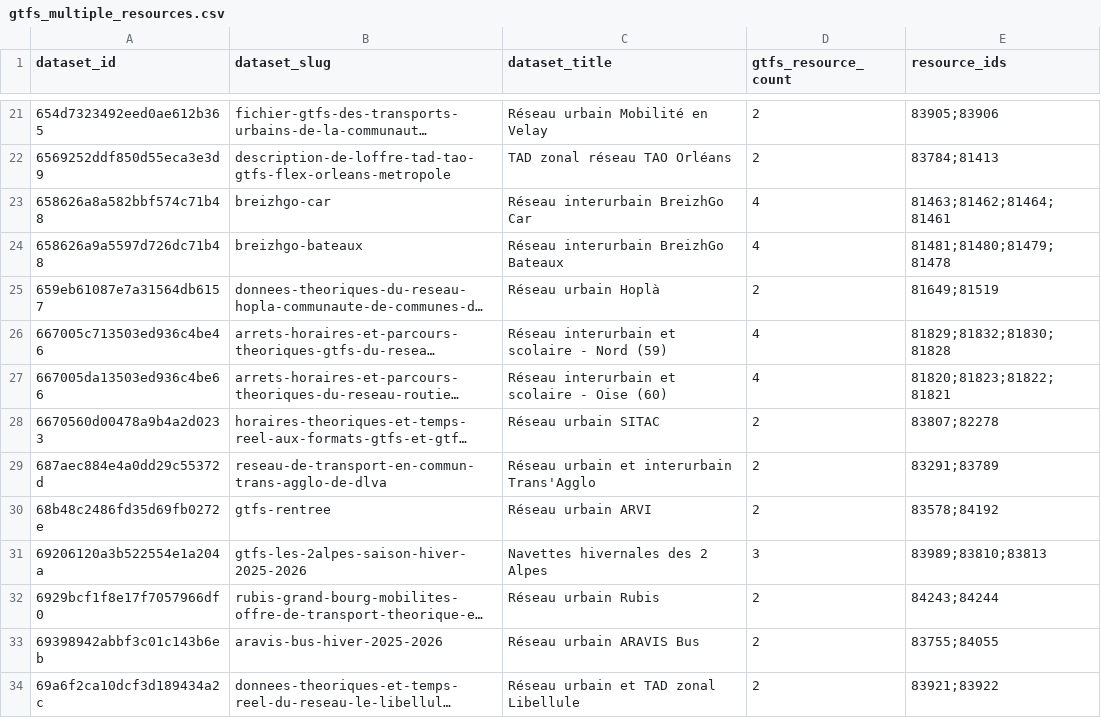
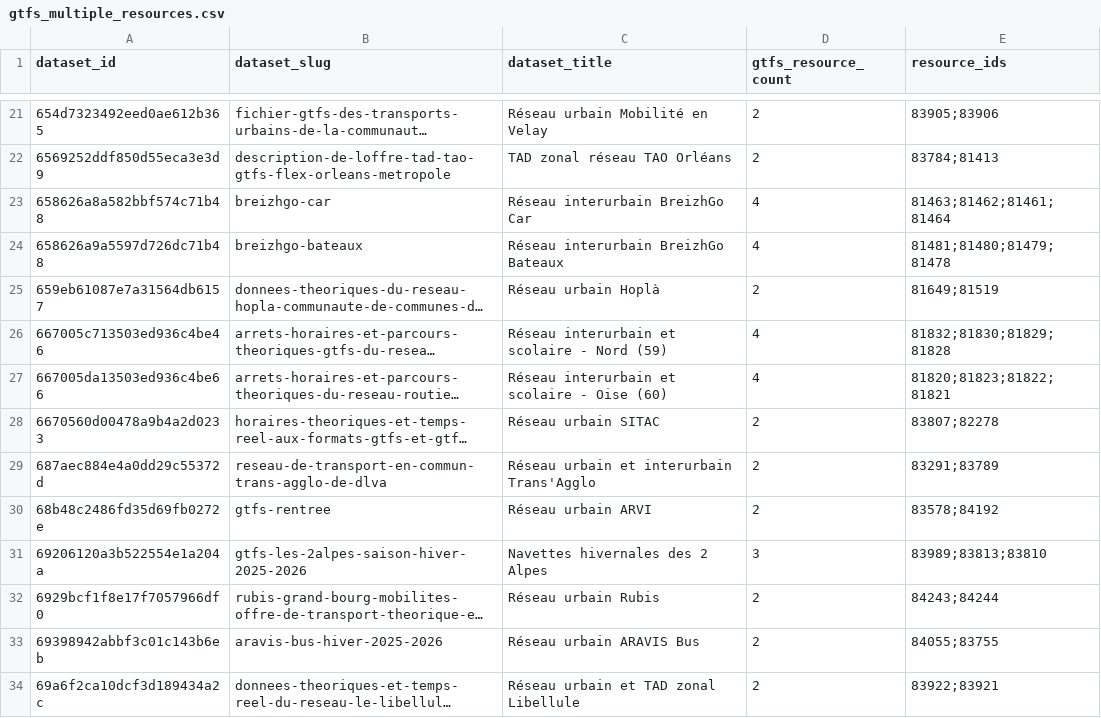
Before and after one commit to vastuhlfauth/phd_model, a CSV file: config/gtfs_multiple_resources.csv, drawn as a sheet; only a part is shown, gaps mark what is left out; long unchanged cells end in …; the diff covers the shown part only; the diff names each change by its address in the sheet, - before the commit and + after, or states it on an @@ line.

```diff
--- a/config/gtfs_multiple_resources.csv
+++ b/config/gtfs_multiple_resources.csv
-E23 (resource_ids): 81463;81462;81464;81461
+E23 (resource_ids): 81463;81462;81461;81464
-E26 (resource_ids): 81829;81832;81830;81828
+E26 (resource_ids): 81832;81830;81829;81828
-E31 (resource_ids): 83989;83810;83813
+E31 (resource_ids): 83989;83813;83810
-E33 (resource_ids): 83755;84055
+E33 (resource_ids): 84055;83755
-E34 (resource_ids): 83921;83922
+E34 (resource_ids): 83922;83921
```
Also changed, not shown: 6 edited cells elsewhere in this file, config/gtfs_inventory.csv, 6 other files.
